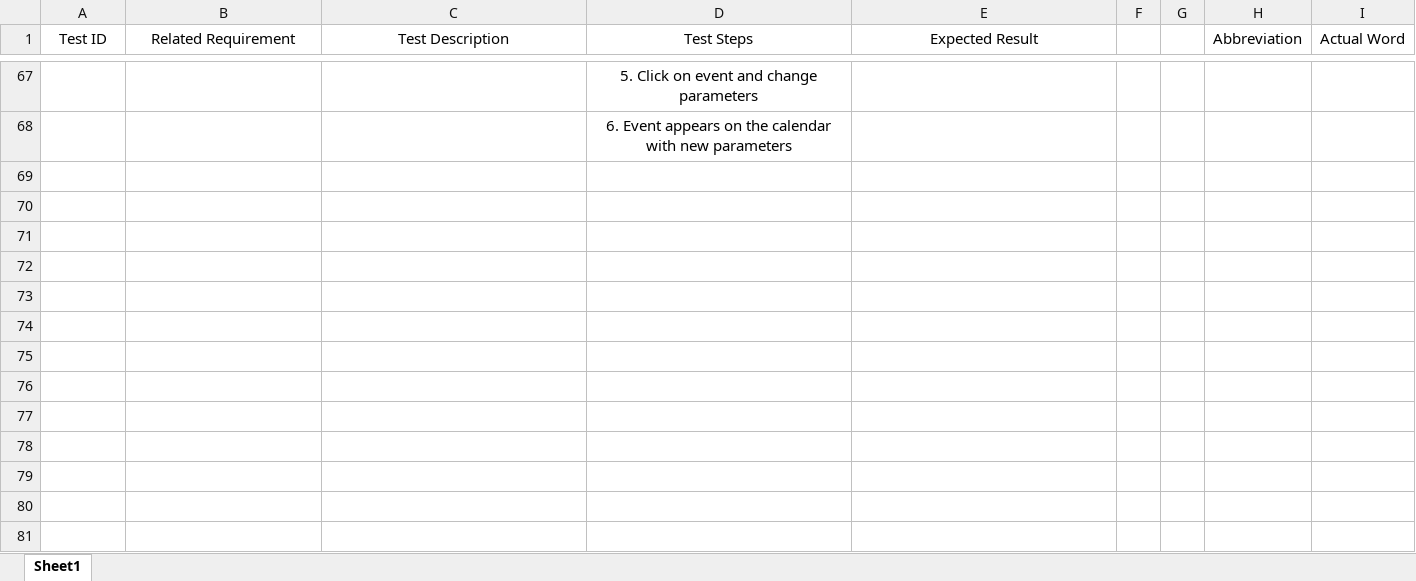
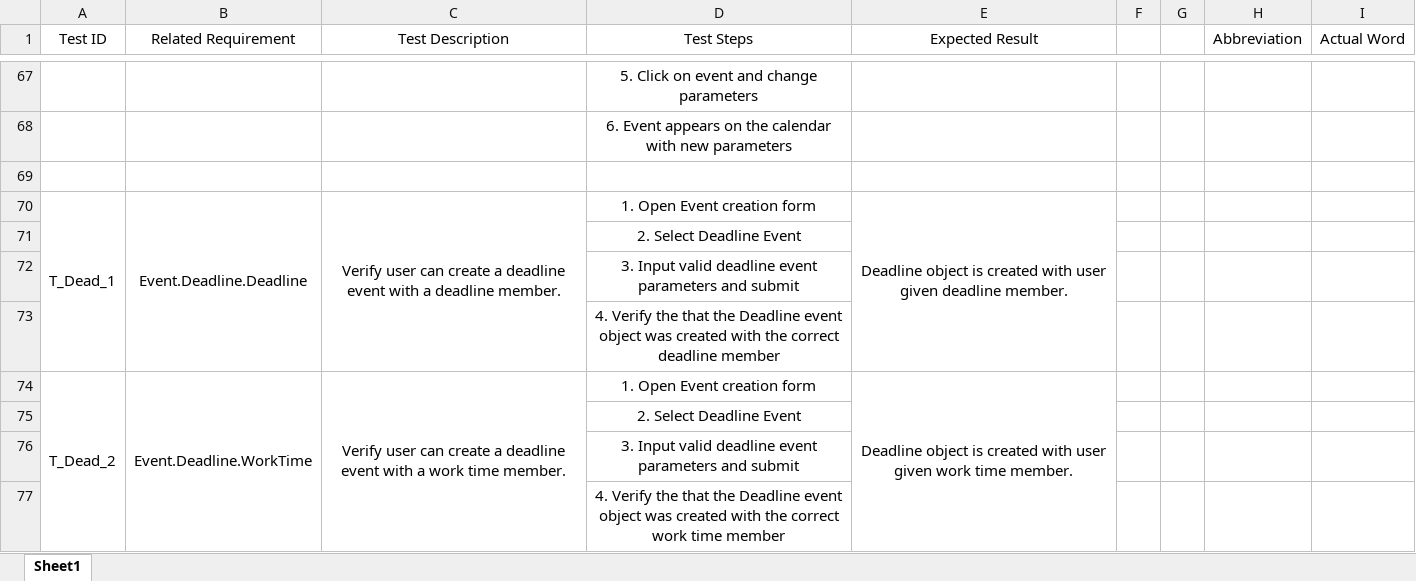
Before and after one commit to jcassarly/SamuraiJackAndHisSchedule, an Excel workbook: FuncTestPlanAutoScheduler.xlsx, sheet Sheet1, drawn as a sheet; only a part is shown, gaps mark what is left out; values as stored, in another font and other column widths than the file's, no borders; the diff names each change by its address in the sheet, - before the commit and + after, or states it on an @@ line.

Commit message:
added two brief tests for deadline event creation

```diff
--- a/FuncTestPlanAutoScheduler.xlsx (sheet Sheet1)
+++ b/FuncTestPlanAutoScheduler.xlsx (sheet Sheet1)
+row 69: (empty)
+row 70: T_Dead_1 | Event.Deadline.Deadline | Verify user can create a deadline event with a deadline member. | 1. Open Event creation form | Deadline object is created with user given deadline member.
+row 71:  |  |  | 2. Select Deadline Event
+row 72:  |  |  | 3. Input valid deadline event parameters and submit
+row 73:  |  |  | 4. Verify the that the Deadline event object was created with the correct deadline member
+row 74: T_Dead_2 | Event.Deadline.WorkTime | Verify user can create a deadline event with a work time member. | 1. Open Event creation form | Deadline object is created with user given work time member.
+row 75:  |  |  | 2. Select Deadline Event
+row 76:  |  |  | 3. Input valid deadline event parameters and submit
+row 77:  |  |  | 4. Verify the that the Deadline event object was created with the correct work time member
```
